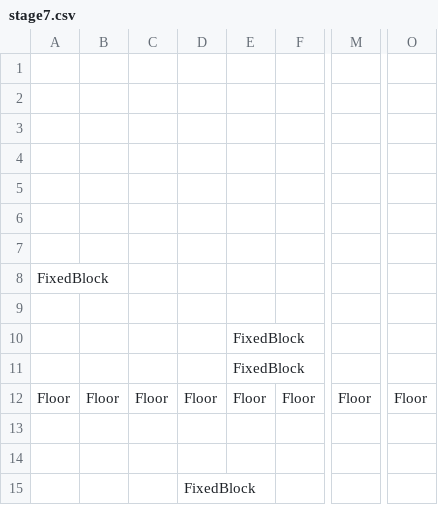
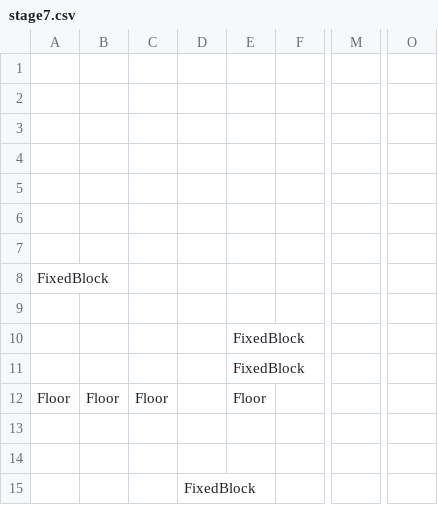
Before and after one commit to futamase/SIntern, a CSV file: EscapeGame/Assets/Resources/Stages/stage7.csv, drawn as a sheet; only a part is shown, gaps mark what is left out; the diff names each change by its address in the sheet, - before the commit and + after, or states it on an @@ line.

Commit message:
remake stage 7

```diff
--- a/EscapeGame/Assets/Resources/Stages/stage7.csv
+++ b/EscapeGame/Assets/Resources/Stages/stage7.csv
-D12: Floor
+D12: (empty)
-F12: Floor
+F12: (empty)
-M12: Floor
+M12: (empty)
-O12: Floor
+O12: (empty)
```
Also changed, not shown: 7 other files.
